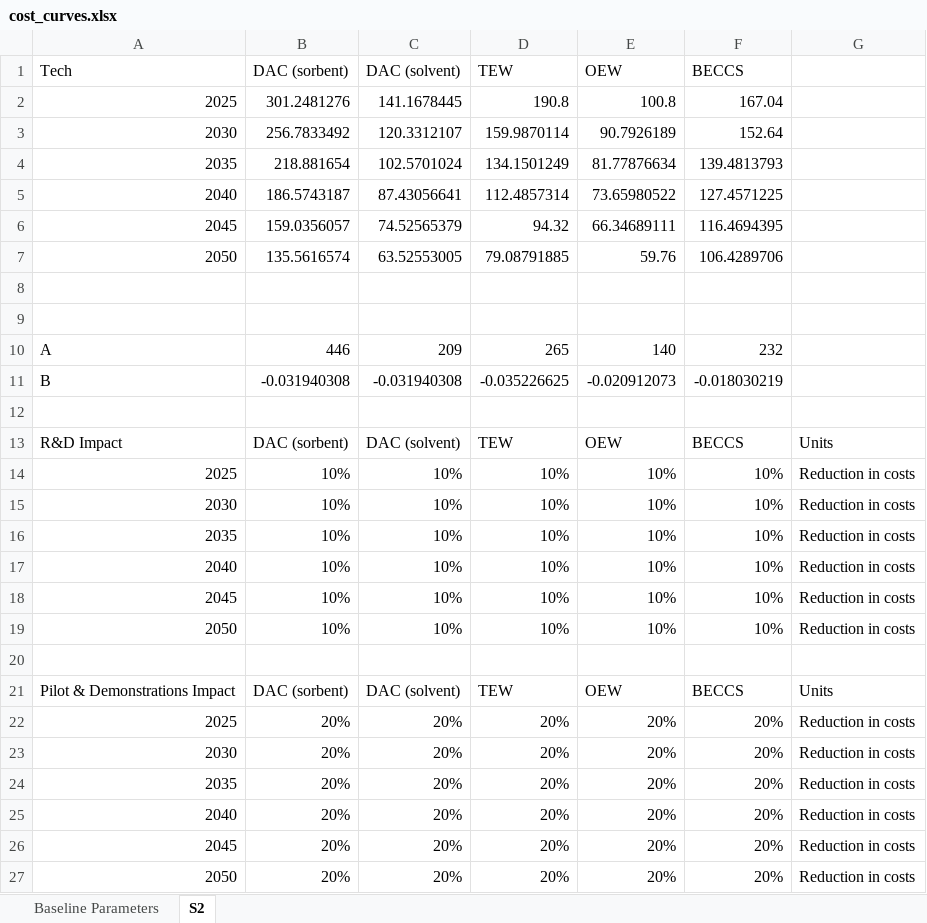
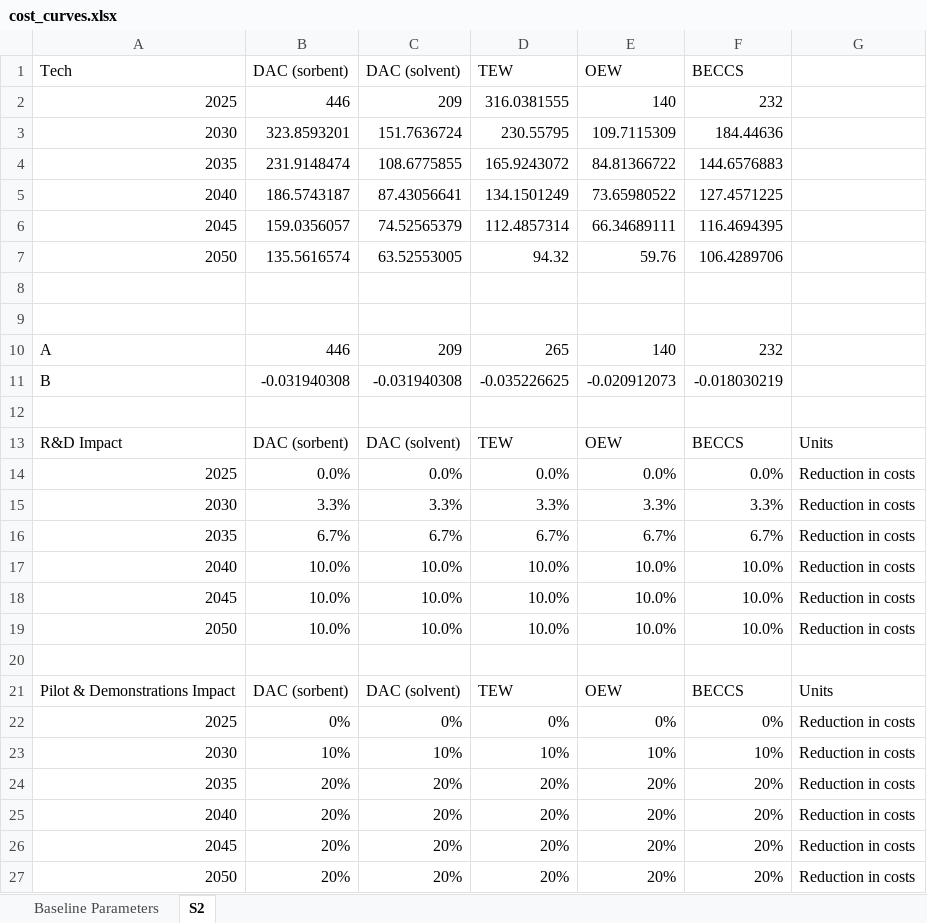
Before and after one commit to PEESEgroup/GCAM-CDR-policy, an Excel workbook: building_xml/inputs/cost_curves.xlsx, sheet S2, drawn as a sheet; only a part is shown; values as stored, in another font and other column widths than the file's, no borders; charts and pictures not drawn; removed rows and columns are numbered as before the commit, all else as after; the diff covers the shown part only; the diff names each change by its address in the sheet, - before the commit and + after, or states it on an @@ line.

Commit message:
update cost curves

```diff
--- a/building_xml/inputs/cost_curves.xlsx (sheet S2)
+++ b/building_xml/inputs/cost_curves.xlsx (sheet S2)
-row 2: 2025 | 301.2481276 | 141.1678445 | 190.8 | 100.8 | 167.04
-row 3: 2030 | 256.7833492 | 120.3312107 | 159.9870114 | 90.7926189 | 152.64
-row 4: 2035 | 218.881654 | 102.5701024 | 134.1501249 | 81.77876634 | 139.4813793
+row 2: 2025 | 446 | 209 | 316.0381555 | 140 | 232
+row 3: 2030 | 323.8593201 | 151.7636724 | 230.55795 | 109.7115309 | 184.44636
+row 4: 2035 | 231.9148474 | 108.6775855 | 165.9243072 | 84.81366722 | 144.6576883
-D5 (TEW): 112.4857314
+D5 (TEW): 134.1501249
-D6 (TEW): 94.32
+D6 (TEW): 112.4857314
-D7 (TEW): 79.08791885
+D7 (TEW): 94.32
-row 14: 2025 | 10% | 10% | 10% | 10% | 10% | Reduction in costs
-row 16: 2035 | 10% | 10% | 10% | 10% | 10% | Reduction in costs
-row 17: 2040 | 10% | 10% | 10% | 10% | 10% | Reduction in costs
-row 18: 2045 | 10% | 10% | 10% | 10% | 10% | Reduction in costs
-row 19: 2050 | 10% | 10% | 10% | 10% | 10% | Reduction in costs
+row 14: 2025 | 0.0% | 0.0% | 0.0% | 0.0% | 0.0% | Reduction in costs
+row 15: 2030 | 3.3% | 3.3% | 3.3% | 3.3% | 3.3% | Reduction in costs
+row 16: 2035 | 6.7% | 6.7% | 6.7% | 6.7% | 6.7% | Reduction in costs
+row 17: 2040 | 10.0% | 10.0% | 10.0% | 10.0% | 10.0% | Reduction in costs
+row 18: 2045 | 10.0% | 10.0% | 10.0% | 10.0% | 10.0% | Reduction in costs
+row 19: 2050 | 10.0% | 10.0% | 10.0% | 10.0% | 10.0% | Reduction in costs
-row 22: 2025 | 20% | 20% | 20% | 20% | 20% | Reduction in costs
-row 23: 2030 | 20% | 20% | 20% | 20% | 20% | Reduction in costs
+row 22: 2025 | 0% | 0% | 0% | 0% | 0% | Reduction in costs
@@ row 15 moved to row 23: 2030 @@
```
Also changed, not shown: 11 edited cells elsewhere in this sheet, charts or pictures, 2 other files.
